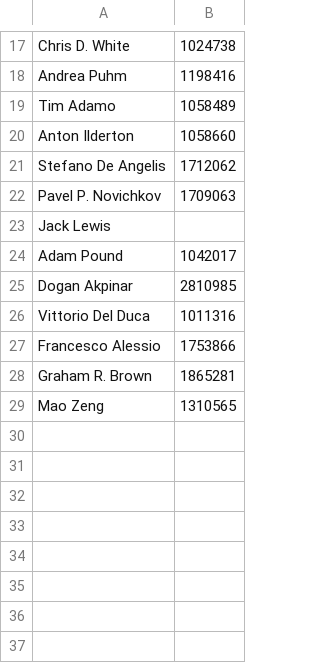
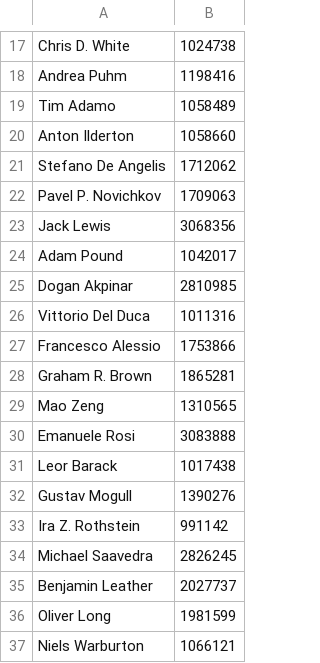
Before and after one commit to Ricky-93/riccardogonzo.github.io, a TSV file: collab_net/inspire_ids.tsv, drawn as a sheet; only a part is shown, gaps mark what is left out.

```diff
--- a/collab_net/inspire_ids.tsv
+++ b/collab_net/inspire_ids.tsv
@@ -22,3 +22,3 @@ Stefano De Angelis	1712062
 Pavel P. Novichkov	1709063
-Jack Lewis	
+Jack Lewis	3068356
 Adam Pound	1042017
@@ -29 +29,9 @@ Graham R. Brown	1865281
 Mao Zeng	1310565
+Emanuele Rosi	3083888
+Leor Barack	1017438
+Gustav Mogull	1390276
+Ira Z. Rothstein	991142
+Michael Saavedra	2826245
+Benjamin Leather	2027737
+Oliver Long	1981599
+Niels Warburton	1066121
```
Also changed, not shown: 13 other files.
